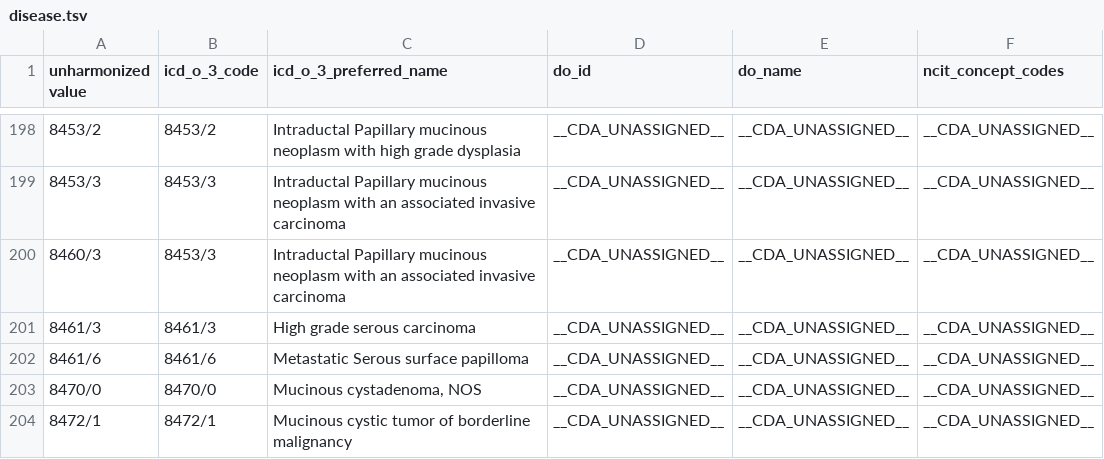
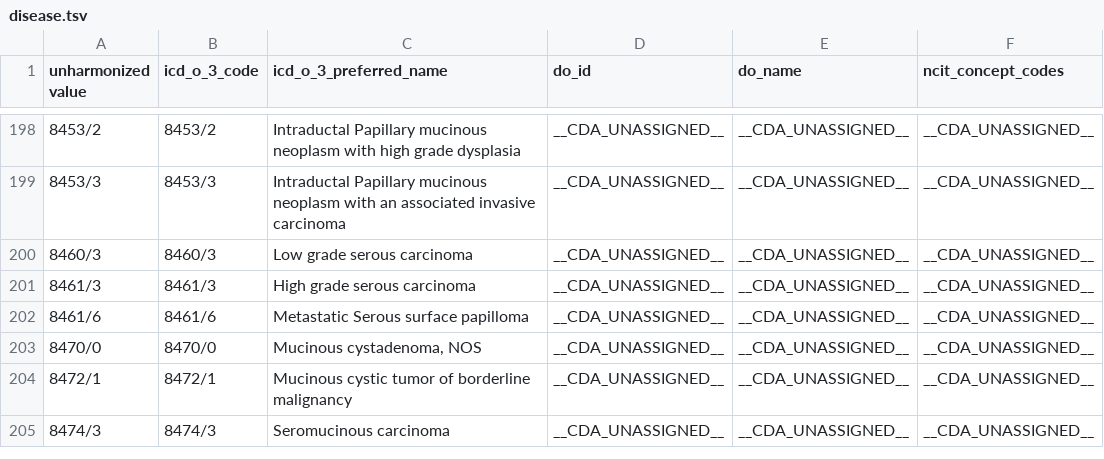
Before and after one commit to CancerDataAggregator/harmonization_reference, a TSV file: value_maps_by_concept/disease.tsv, drawn as a sheet; only a part is shown, gaps mark what is left out; the shorter side is filled out with more unchanged rows.

Commit message:
Fixing typo for 8460/3

```diff
--- a/value_maps_by_concept/disease.tsv
+++ b/value_maps_by_concept/disease.tsv
@@ -199,3 +199,3 @@ unharmonized value	icd_o_3_code	icd_o_3_preferred_name	do_id	do_name	ncit_concep
 8453/3	8453/3	Intraductal Papillary mucinous neoplasm with an associated invasive carcinoma	__CDA_UNASSIGNED__	__CDA_UNASSIGNED__	__CDA_UNASSIGNED__
-8460/3	8453/3	Intraductal Papillary mucinous neoplasm with an associated invasive carcinoma	__CDA_UNASSIGNED__	__CDA_UNASSIGNED__	__CDA_UNASSIGNED__
+8460/3	8460/3	Low grade serous carcinoma	__CDA_UNASSIGNED__	__CDA_UNASSIGNED__	__CDA_UNASSIGNED__
 8461/3	8461/3	High grade serous carcinoma	__CDA_UNASSIGNED__	__CDA_UNASSIGNED__	__CDA_UNASSIGNED__
```
